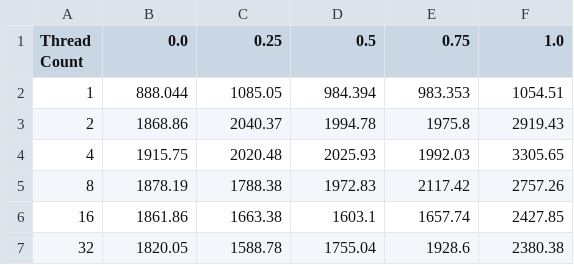
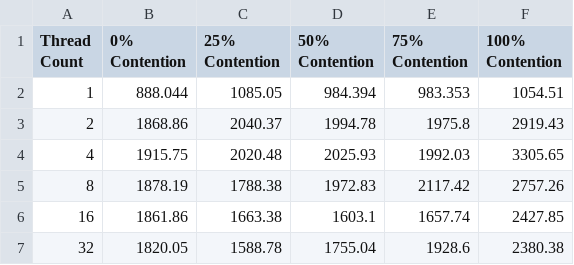
Before and after one commit to VasuAgrawal/418FinalProject, a CSV file: docs/data/coarse-proc.csv, drawn as a sheet.

```diff
--- a/docs/data/coarse-proc.csv
+++ b/docs/data/coarse-proc.csv
@@ -1,2 +1,2 @@
-Thread Count,0.0,0.25,0.5,0.75,1.0
+Thread Count,0% Contention,25% Contention,50% Contention,75% Contention,100% Contention
 1,888.044,1085.05,984.394,983.353,1054.51
```
Also changed, not shown: docs/data/coarse-read-proc.csv, docs/data/fine-proc.csv, 15 other files.
